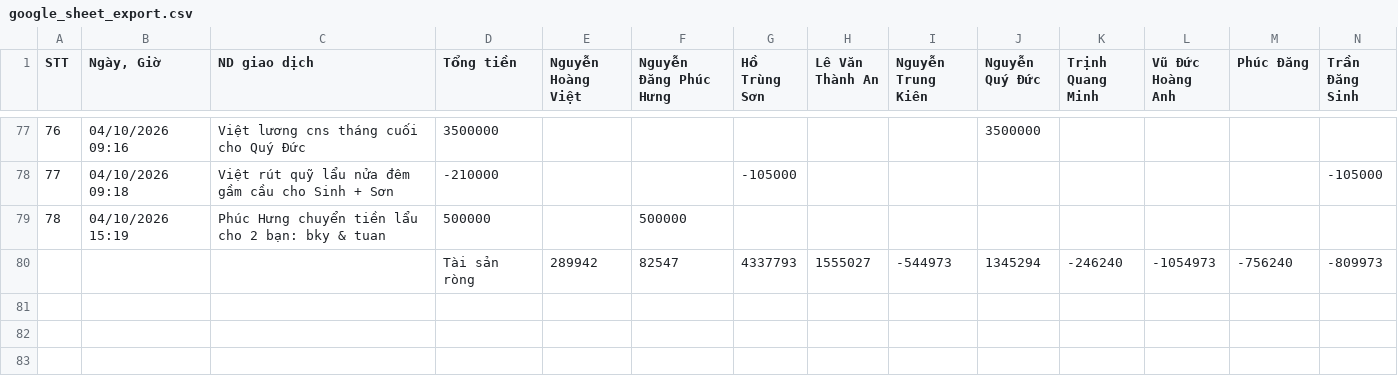
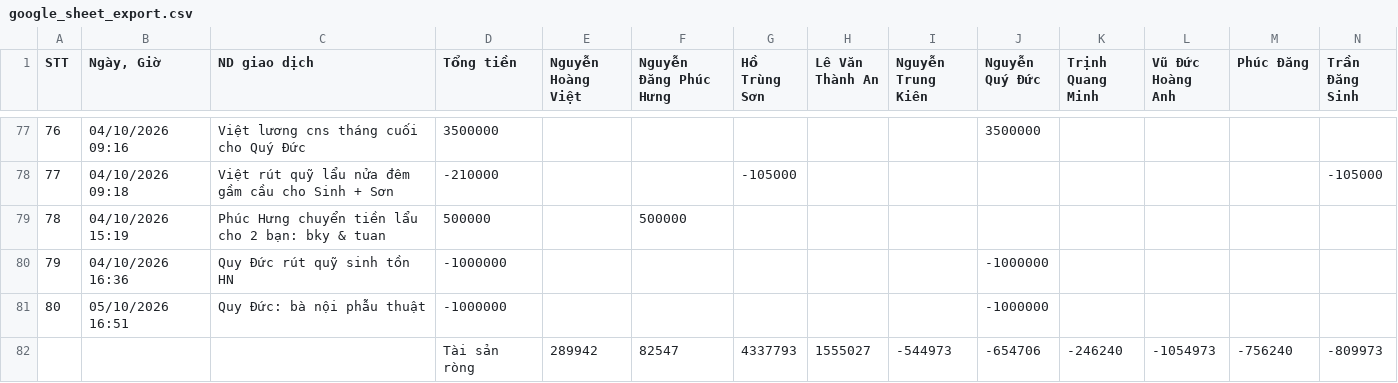
Before and after one commit to nducan04/weamis-money, a CSV file: database/backup/google_sheet_export.csv, drawn as a sheet; only a part is shown, gaps mark what is left out; addresses are those after the commit; rows hold the shown columns only; the diff names each change by its address in the sheet, - before the commit and + after, or states it on an @@ line.

Commit message:
fix(ledger): correct duc transaction time to 16:36, eliminate data drift and purge legacy assets
- Update Duc transaction timestamp on 04/10/2026 from 09:57 to 16:36 (newest tx)
- Fix ReconciliationService fund calculation via Fund::syncBalance()
- Add migration to patch transaction timestamps and sync account cached balances
- Remove legacy folders DuLieuDaCo and Icon
- Sync google_sheet_export.csv with latest sheet records

Co-authored-by: Weamis Hermes <hermes@vietnh.io.vn>

```diff
--- a/database/backup/google_sheet_export.csv
+++ b/database/backup/google_sheet_export.csv
+row 80: 79 | 04/10/2026 16:36 | Quy Đức rút quỹ sinh tồn HN | -1000000 |  |  |  |  |  | -1000000
+row 81: 80 | 05/10/2026 16:51 | Quy Đức: bà nội phẫu thuật | -1000000 |  |  |  |  |  | -1000000
-J82 (Nguyễn Quý Đức): 1345294
+J82 (Nguyễn Quý Đức): -654706
```
Also changed, not shown: 39 other files.
